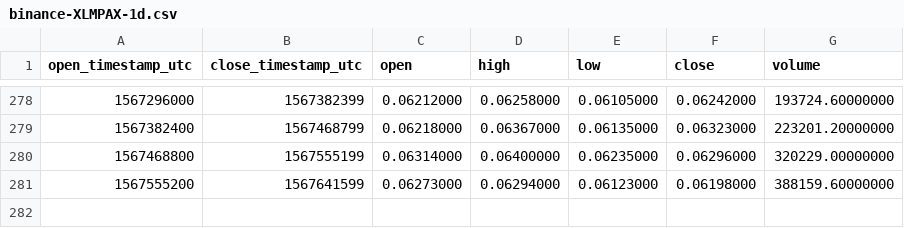
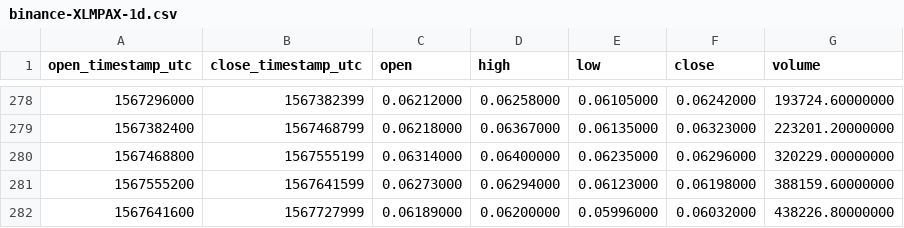
Before and after one commit to cryptobigbro/binance-XLMPAX, a CSV file: binance-XLMPAX-1d.csv, drawn as a sheet; only a part is shown, gaps mark what is left out.

```diff
--- a/binance-XLMPAX-1d.csv
+++ b/binance-XLMPAX-1d.csv
@@ -281 +281,2 @@ open_timestamp_utc,close_timestamp_utc,open,high,low,close,volume
 1567555200,1567641599,0.06273000,0.06294000,0.06123000,0.06198000,388159.60000000
+1567641600,1567727999,0.06189000,0.06200000,0.05996000,0.06032000,438226.80000000
```
Also changed, not shown: binance-XLMPAX-1h.csv.
